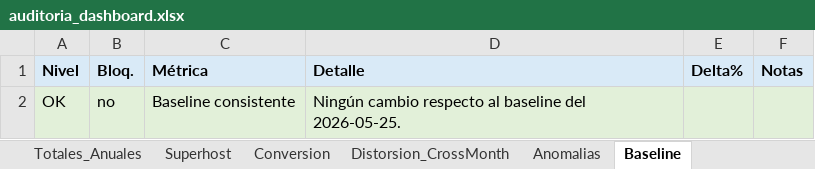
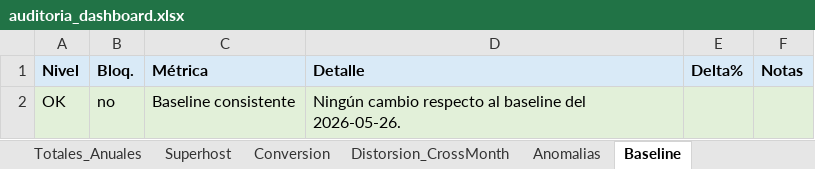
Before and after one commit to pochettino73/csj-airbnb, an Excel workbook: output/auditoria_dashboard.xlsx, sheet Baseline, drawn as a sheet; values as stored, in another font and other column widths than the file's, no borders; the diff names each change by its address in the sheet, - before the commit and + after, or states it on an @@ line.

```diff
--- a/output/auditoria_dashboard.xlsx (sheet Baseline)
+++ b/output/auditoria_dashboard.xlsx (sheet Baseline)
-D2 (Detalle): …baseline del 2026-05-25.
+D2 (Detalle): …baseline del 2026-05-26.
```
Also changed, not shown: sheet Resumen, 3 other files.
